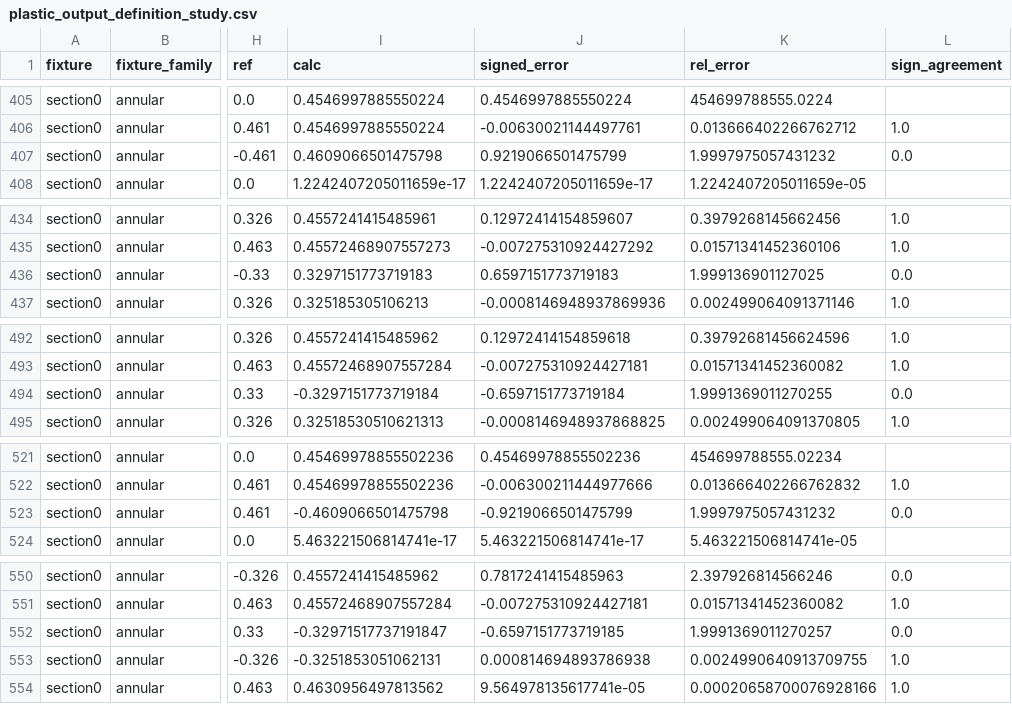
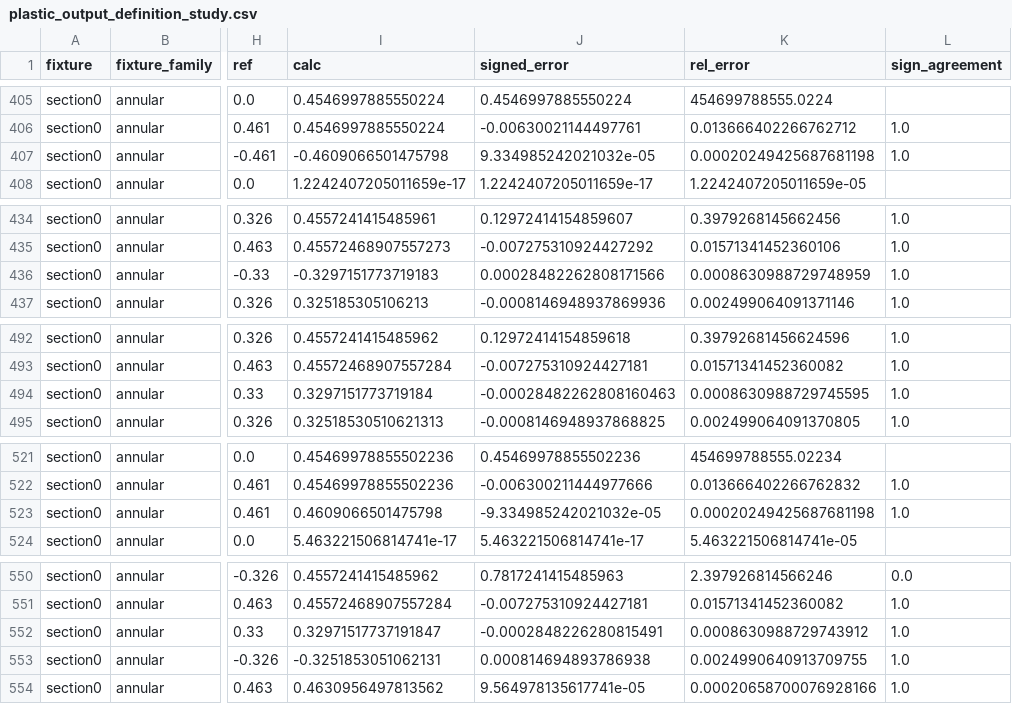
Before and after one commit to KasperLFabricius/RCSect, a CSV file: artifacts/benchmark/plastic_output_definition_study.csv, drawn as a sheet; only a part is shown, gaps mark what is left out; the diff covers the shown part only; the diff names each change by its address in the sheet, - before the commit and + after, or states it on an @@ line.

Commit message:
Add focused PCROSS output studies for tbeam strains and annular DX/DY

```diff
--- a/artifacts/benchmark/plastic_output_definition_study.csv
+++ b/artifacts/benchmark/plastic_output_definition_study.csv
-I407 (calc): 0.4609066501475798
+I407 (calc): -0.4609066501475798
-J407 (signed_error): 0.9219066501475799
+J407 (signed_error): 9.334985242021032e-05
-K407 (rel_error): 1.9997975057431232
+K407 (rel_error): 0.00020249425687681198
-L407 (sign_agreement): 0.0
+L407 (sign_agreement): 1.0
-I436 (calc): 0.3297151773719183
+I436 (calc): -0.3297151773719183
-J436 (signed_error): 0.6597151773719183
+J436 (signed_error): 0.00028482262808171566
-K436 (rel_error): 1.999136901127025
+K436 (rel_error): 0.0008630988729748959
-L436 (sign_agreement): 0.0
+L436 (sign_agreement): 1.0
-I494 (calc): -0.3297151773719184
+I494 (calc): 0.3297151773719184
-J494 (signed_error): -0.6597151773719184
+J494 (signed_error): -0.00028482262808160463
-K494 (rel_error): 1.9991369011270255
+K494 (rel_error): 0.0008630988729745595
-L494 (sign_agreement): 0.0
+L494 (sign_agreement): 1.0
-I523 (calc): -0.4609066501475798
+I523 (calc): 0.4609066501475798
-J523 (signed_error): -0.9219066501475799
+J523 (signed_error): -9.334985242021032e-05
-K523 (rel_error): 1.9997975057431232
+K523 (rel_error): 0.00020249425687681198
-L523 (sign_agreement): 0.0
+L523 (sign_agreement): 1.0
-I552 (calc): -0.32971517737191847
+I552 (calc): 0.32971517737191847
-J552 (signed_error): -0.6597151773719185
+J552 (signed_error): -0.0002848226280815491
-K552 (rel_error): 1.9991369011270257
+K552 (rel_error): 0.0008630988729743912
-L552 (sign_agreement): 0.0
+L552 (sign_agreement): 1.0
```
Also changed, not shown: 55 edited cells elsewhere in this file, artifacts/benchmark/plastic_benchmark_contribution_summary.csv, artifacts/benchmark/plastic_benchmark_detail.csv, 18 other files.
